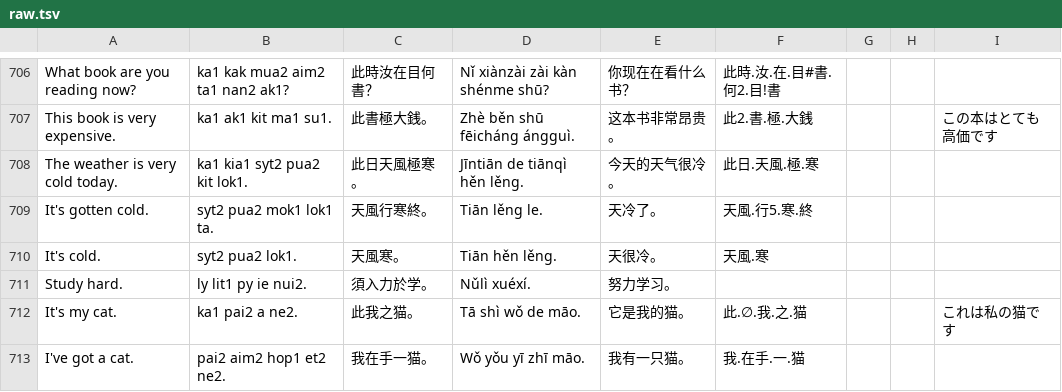
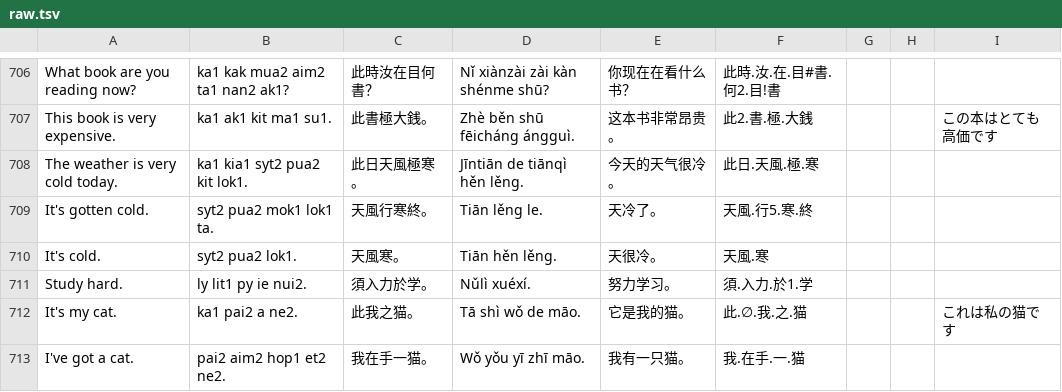
Before and after one commit to jurliyuuri/spoonfed_pekzep, a TSV file: docs/raw.tsv, drawn as a sheet; only a part is shown, gaps mark what is left out; the diff covers the shown part only.

```diff
--- a/docs/raw.tsv
+++ b/docs/raw.tsv
@@ -710,3 +710,3 @@ It's gotten cold.	syt2 pua2 mok1 lok1 ta.	天風行寒終。	Tiān lěng le.	天
 It's cold.	syt2 pua2 lok1.	天風寒。	Tiān hěn lěng.	天很冷。	天風.寒			
-Study hard.	ly lit1 py ie nui2.	須入力於学。	Nǔlì xuéxí.	努力学习。				
+Study hard.	ly lit1 py ie nui2.	須入力於学。	Nǔlì xuéxí.	努力学习。	須.入力.於1.学			
 It's my cat.	ka1 pai2 a ne2.	此我之猫。	Tā shì wǒ de māo.	它是我的猫。	此.∅.我.之.猫			これは私の猫です
```
Also changed, not shown: 7 edited cells elsewhere in this file, raw/Spoonfed Pekzep - 語彙整理（超草案）.tsv, 48 other files.
